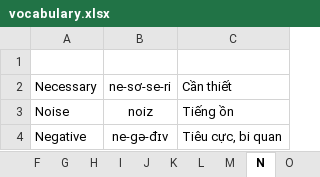
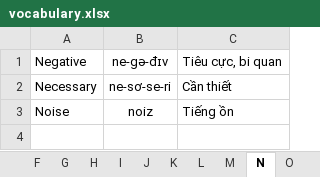
Before and after one commit to nguyenhuyenag/spring-framework, an Excel workbook: spring-boot/spring-boot-english/src/main/resources/data/vocabulary.xlsx, sheet N, drawn as a sheet; values as stored, in another font and other column widths than the file's, no borders; removed rows and columns are numbered as before the commit, all else as after; the diff names each change by its address in the sheet, - before the commit and + after, or states it on an @@ line.

```diff
--- a/spring-boot/spring-boot-english/src/main/resources/data/vocabulary.xlsx (sheet N)
+++ b/spring-boot/spring-boot-english/src/main/resources/data/vocabulary.xlsx (sheet N)
-row 1: (empty)
+row 1: Negative | ne-ɡə-đɪv | Tiêu cực, bi quan
-row 4: Negative | ne-ɡə-đɪv | Tiêu cực, bi quan
```
Also changed, not shown: sheet Note, sheet P, sheet K, sheet J, sheet L, sheet R, 6 more sheets, 7 other files.
